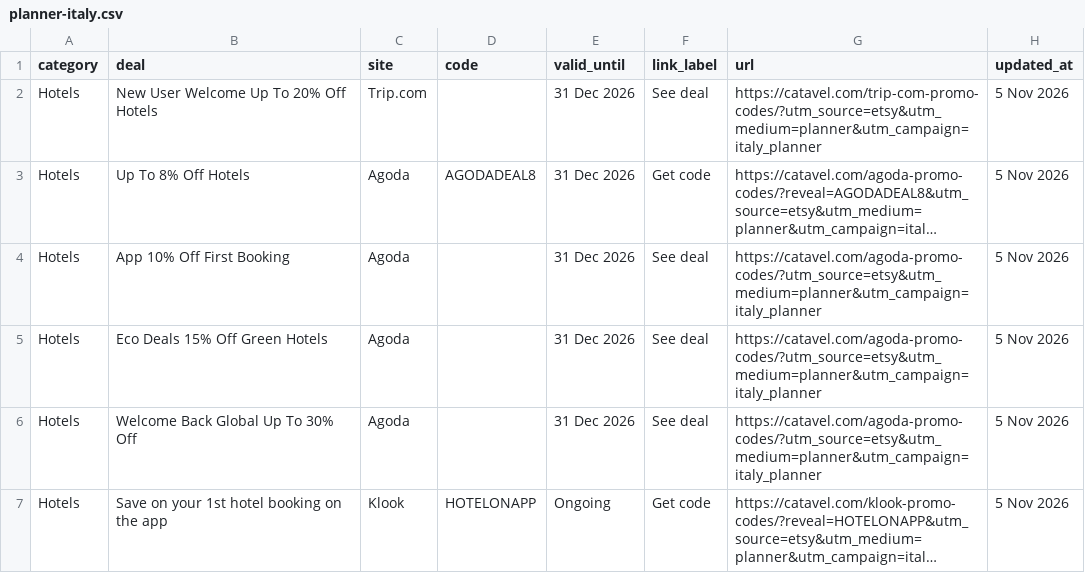
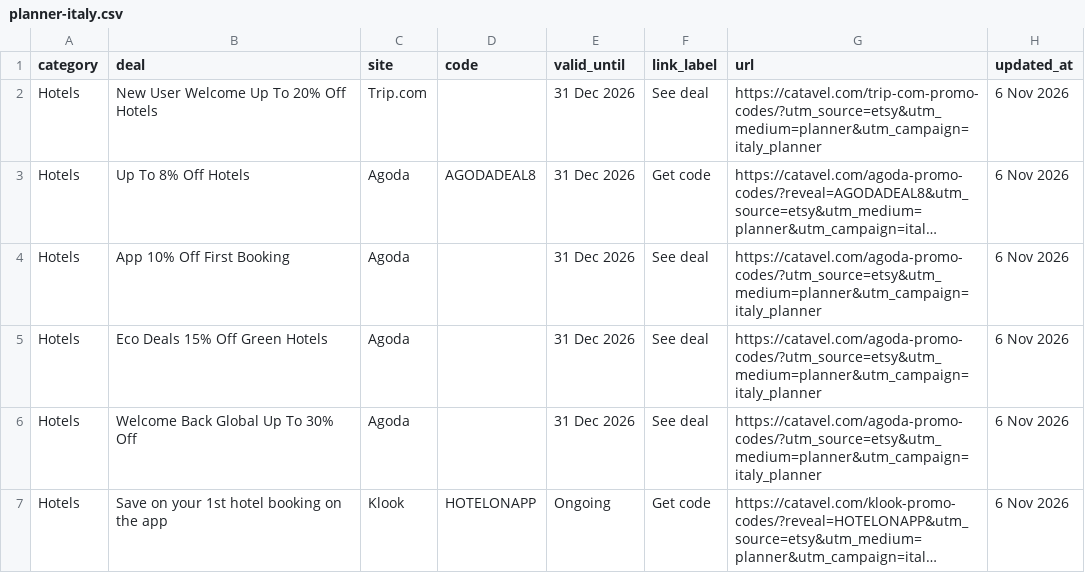
Before and after one commit to catavel/Catavel, a CSV file: feeds/planner-italy.csv, drawn as a sheet; long unchanged cells end in …; the diff names each change by its address in the sheet, - before the commit and + after, or states it on an @@ line.

Commit message:
chore: update planner feed italy [2026-11-06]

```diff
--- a/feeds/planner-italy.csv
+++ b/feeds/planner-italy.csv
-H2:H7 (updated_at): 5 Nov 2026
+H2:H7 (updated_at): 6 Nov 2026
```
